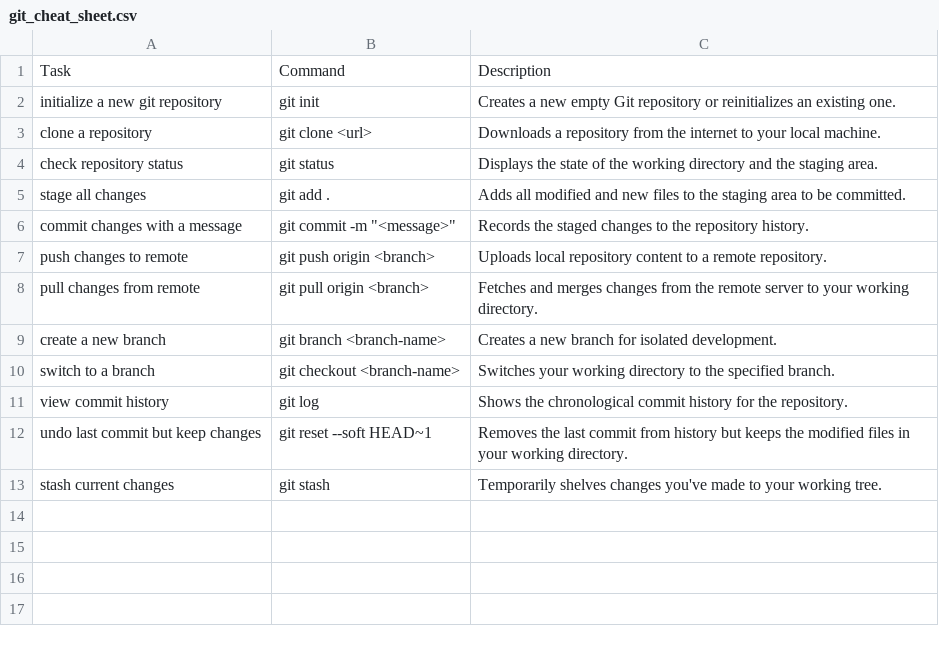
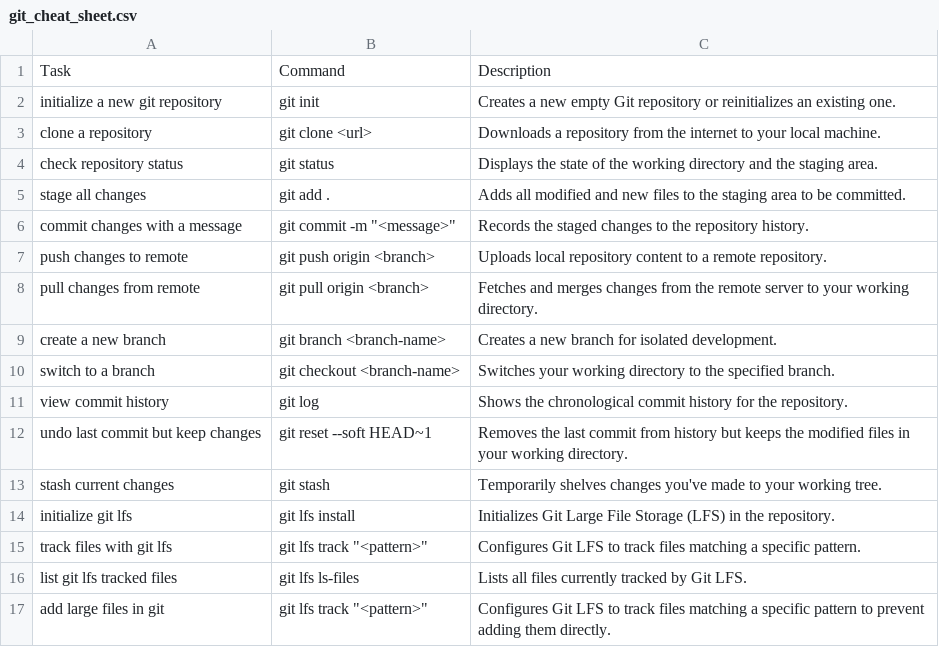
Before and after one commit to oculus54/Git-Auto-Pilot, a CSV file: git_cheat_sheet.csv, drawn as a sheet.

```diff
--- a/git_cheat_sheet.csv
+++ b/git_cheat_sheet.csv
@@ -13 +13,5 @@ Task,Command,Description
 "stash current changes","git stash","Temporarily shelves changes you've made to your working tree."
+"initialize git lfs","git lfs install","Initializes Git Large File Storage (LFS) in the repository."
+"track files with git lfs","git lfs track ""<pattern>""","Configures Git LFS to track files matching a specific pattern."
+"list git lfs tracked files","git lfs ls-files","Lists all files currently tracked by Git LFS."
+"add large files in git","git lfs track ""<pattern>""","Configures Git LFS to track files matching a specific pattern to prevent adding them directly."
```
Also changed, not shown: 5 other files.
